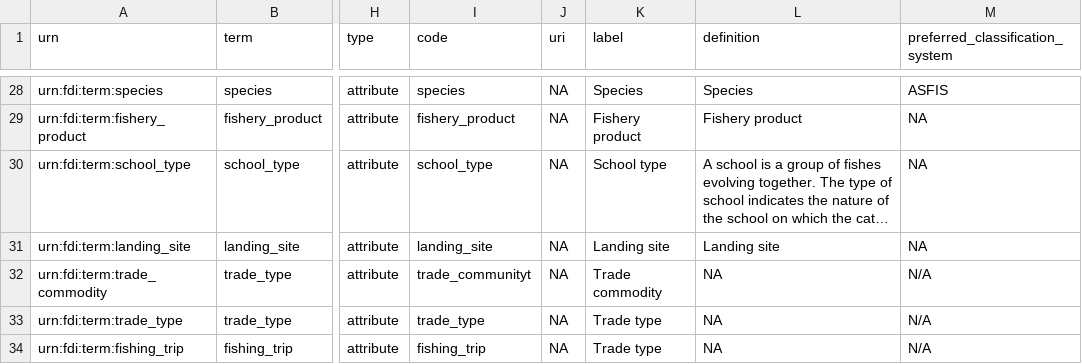
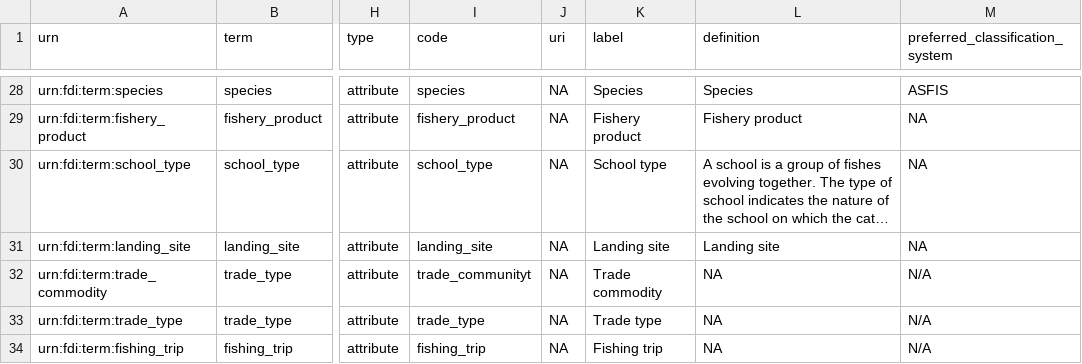
Before and after one commit to fdiwg/fdi-terms, a CSV file: fdi_generic_attribute_terms.csv, drawn as a sheet; only a part is shown, gaps mark what is left out; long unchanged cells end in …; the diff names each change by its address in the sheet, - before the commit and + after, or states it on an @@ line.

```diff
--- a/fdi_generic_attribute_terms.csv
+++ b/fdi_generic_attribute_terms.csv
-K34 (label): Trade type
+K34 (label): Fishing trip
```
Also changed, not shown: fditerms.csv.
